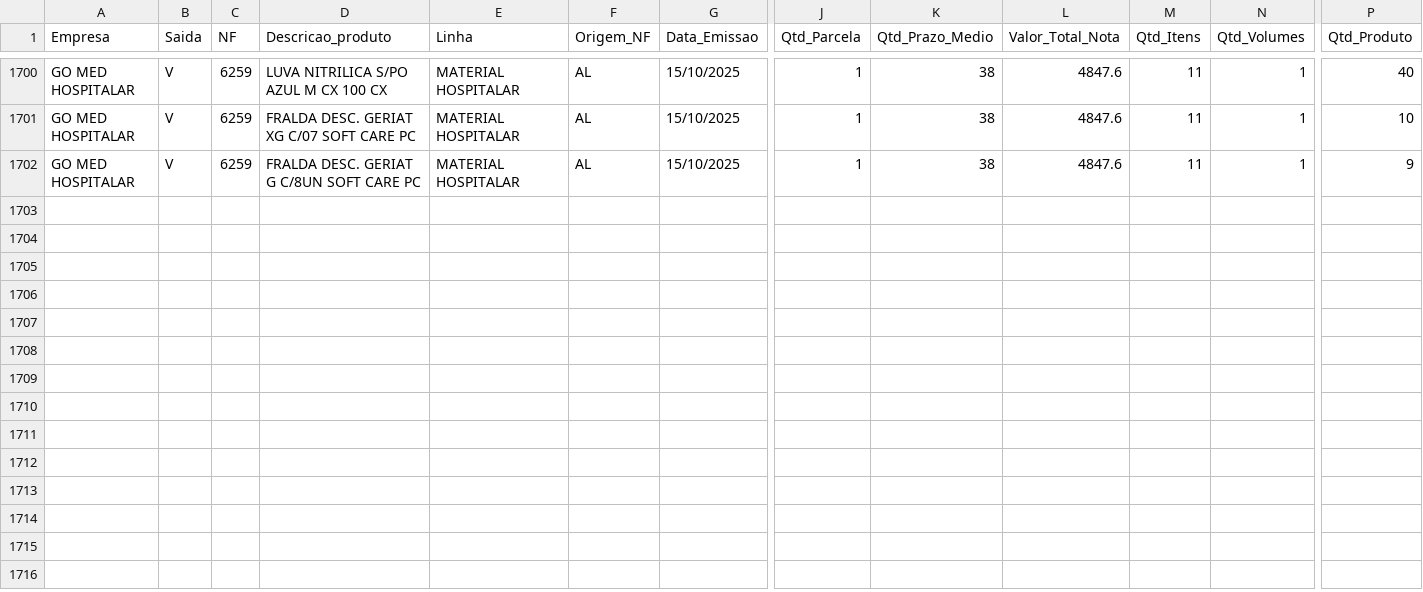
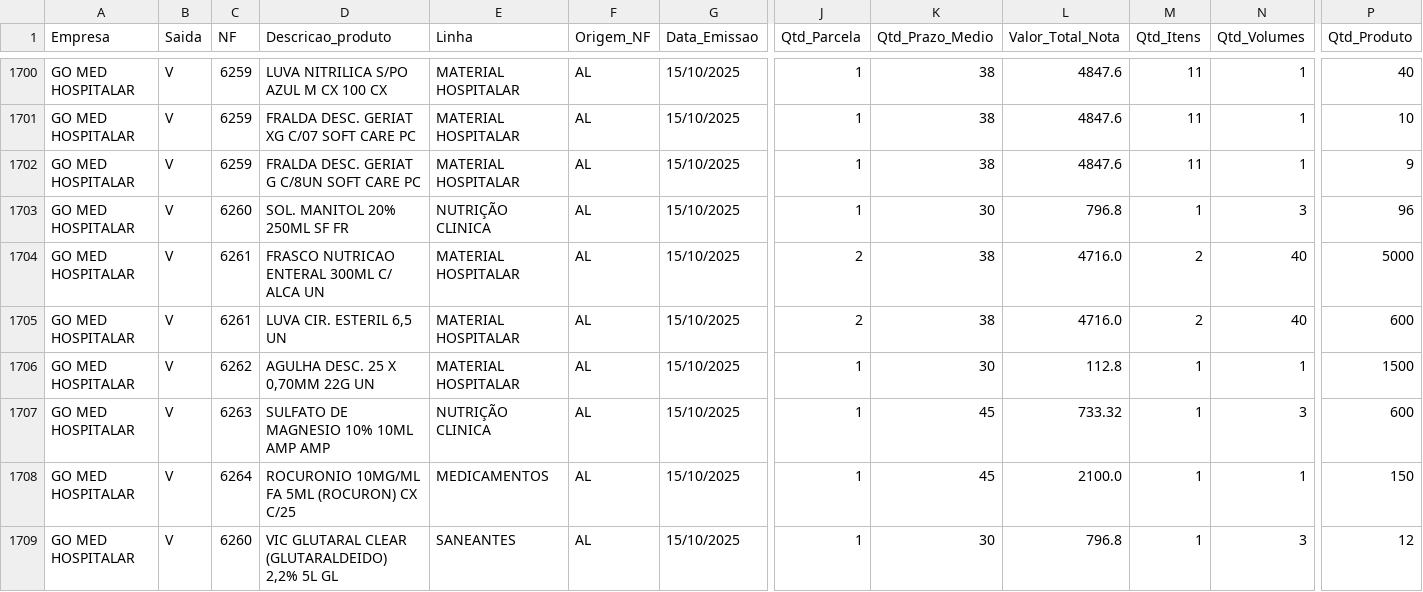
Before and after one commit to GitService4Com/go-saude-tv, a CSV file: df_vendas.csv, drawn as a sheet; only a part is shown, gaps mark what is left out; rows hold the shown columns only; the diff names each change by its address in the sheet, - before the commit and + after, or states it on an @@ line.

Commit message:
Add files via upload

```diff
--- a/df_vendas.csv
+++ b/df_vendas.csv
+row 1703: GO MED HOSPITALAR | V | 6260 | SOL. MANITOL 20% 250ML SF FR | NUTRIÇÃO CLINICA | AL | 15/10/2025 | 1 | 30 | 796.8 | 1 | 3 | 96
+row 1704: GO MED HOSPITALAR | V | 6261 | FRASCO NUTRICAO ENTERAL 300ML C/ ALCA UN | MATERIAL HOSPITALAR | AL | 15/10/2025 | 2 | 38 | 4716.0 | 2 | 40 | 5000
+row 1705: GO MED HOSPITALAR | V | 6261 | LUVA CIR. ESTERIL 6,5 UN | MATERIAL HOSPITALAR | AL | 15/10/2025 | 2 | 38 | 4716.0 | 2 | 40 | 600
+row 1706: GO MED HOSPITALAR | V | 6262 | AGULHA DESC. 25 X 0,70MM 22G UN | MATERIAL HOSPITALAR | AL | 15/10/2025 | 1 | 30 | 112.8 | 1 | 1 | 1500
+row 1707: GO MED HOSPITALAR | V | 6263 | SULFATO DE MAGNESIO 10% 10ML AMP AMP | NUTRIÇÃO CLINICA | AL | 15/10/2025 | 1 | 45 | 733.32 | 1 | 3 | 600
+row 1708: GO MED HOSPITALAR | V | 6264 | ROCURONIO 10MG/ML FA 5ML (ROCURON) CX C/25 | MEDICAMENTOS | AL | 15/10/2025 | 1 | 45 | 2100.0 | 1 | 1 | 150
+row 1709: GO MED HOSPITALAR | V | 6260 | VIC GLUTARAL CLEAR (GLUTARALDEIDO) 2,2% 5L GL | SANEANTES | AL | 15/10/2025 | 1 | 30 | 796.8 | 1 | 3 | 12
```
